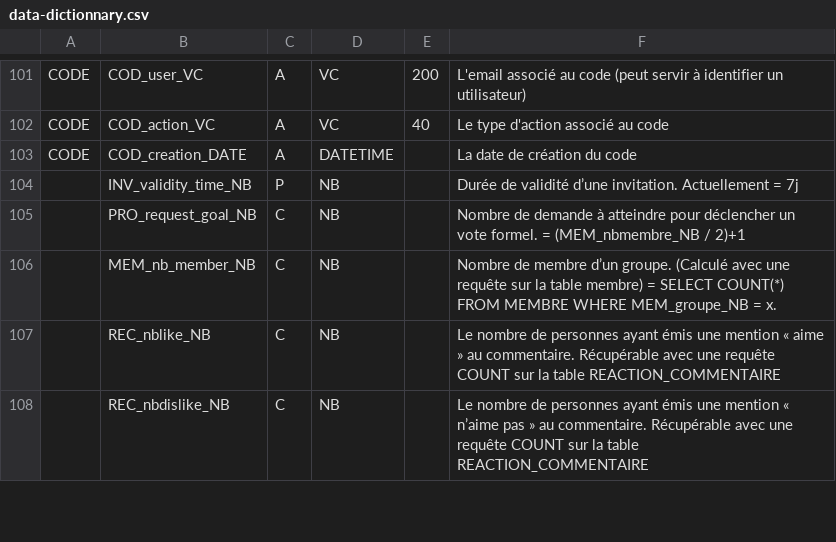
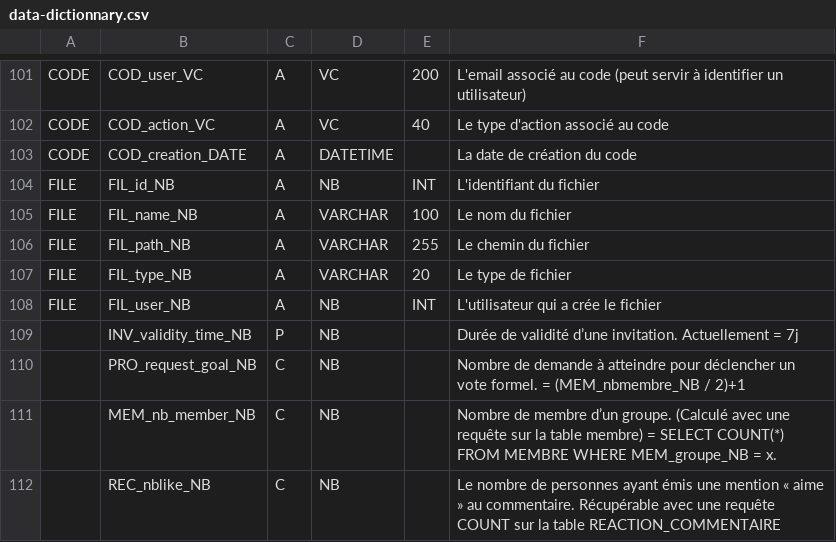
Before and after one commit to Kylian2/vote-right, a CSV file: DB-scripts/data-dictionnary.csv, drawn as a sheet; only a part is shown, gaps mark what is left out; the shorter side is filled out with more unchanged rows; the diff names each change by its address in the sheet, - before the commit and + after, or states it on an @@ line.

Commit message:
docs: update data dictionnary

```diff
--- a/DB-scripts/data-dictionnary.csv
+++ b/DB-scripts/data-dictionnary.csv
+row 104: FILE | FIL_id_NB | A | NB | INT | L'identifiant du fichier
+row 105: FILE | FIL_name_NB | A | VARCHAR | 100 | Le nom du fichier
+row 106: FILE | FIL_path_NB | A | VARCHAR | 255 | Le chemin du fichier
+row 107: FILE | FIL_type_NB | A | VARCHAR | 20 | Le type de fichier
+row 108: FILE | FIL_user_NB | A | NB | INT | L'utilisateur qui a crée le fichier
```
